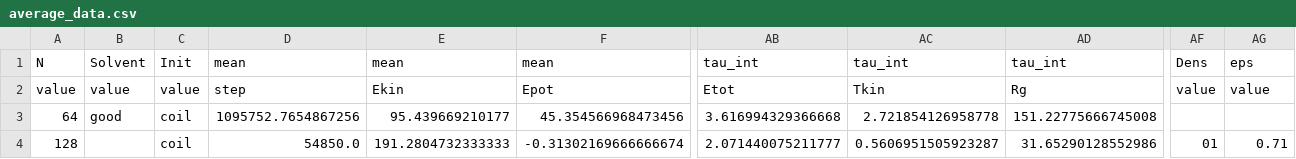
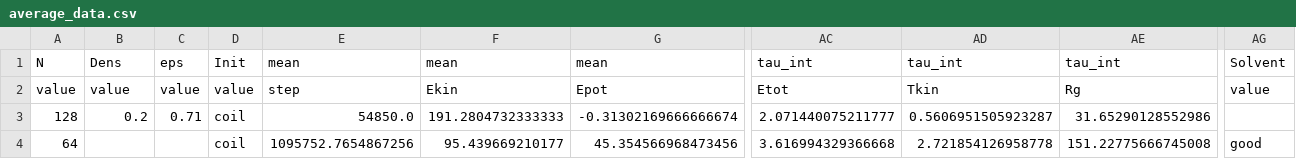
Before and after one commit to pyMBE-dev/pyMBE, a CSV file: testsuite/tests_data/average_data.csv, drawn as a sheet; only a part is shown, gaps mark what is left out; removed rows and columns are numbered as before the commit, all else as after; rows hold the shown columns only; the diff names each change by its address in the sheet, - before the commit and + after, or states it on an @@ line.

```diff
--- a/testsuite/tests_data/average_data.csv
+++ b/testsuite/tests_data/average_data.csv
+column C, rows 1-3: eps | value | 0.71
-column AF, rows 1-2: Dens | value; row 4: 01
-B1: Solvent
+B1: Dens
-AG1: eps
+AG1: Solvent
-row 3: 64 | good | coil | 1095752.7654867256 | 95.439669210177 | 45.354566968473456 | 3.616994329366668 | 2.721854126958778 | 151.22775666745008
-B3: (empty)
+B3: 0.2
-AG3: 0.71
+AG3: (empty)
+row 4: 64 |  |  | coil | 1095752.7654867256 | 95.439669210177 | 45.354566968473456 | 3.616994329366668 | 2.721854126958778 | 151.22775666745008 | good
```
Also changed, not shown: 1 other file.
